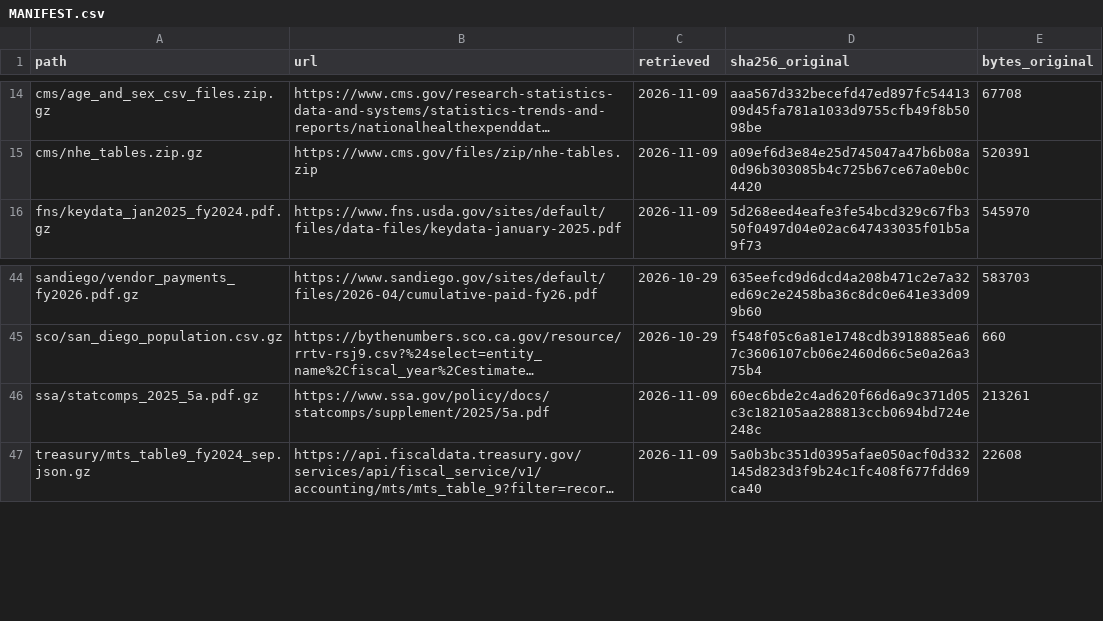
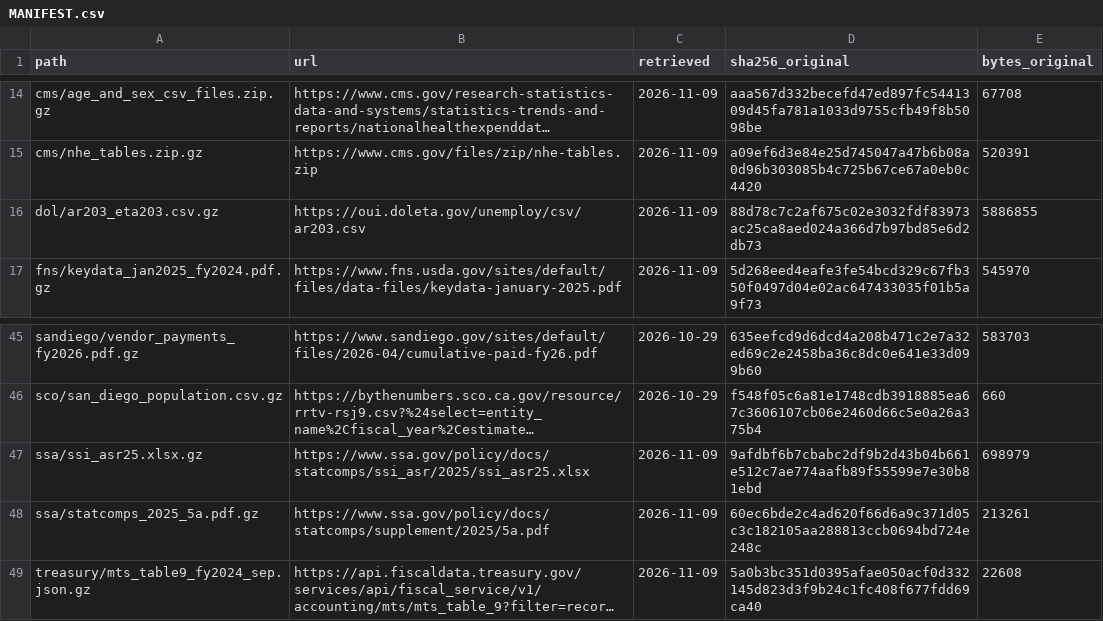
Before and after one commit to mckornfield/gov-transparency, a CSV file: data/raw/MANIFEST.csv, drawn as a sheet; only a part is shown, gaps mark what is left out; long unchanged cells end in …; the diff names each change by its address in the sheet, - before the commit and + after, or states it on an @@ line.

```diff
--- a/data/raw/MANIFEST.csv
+++ b/data/raw/MANIFEST.csv
+row 16: dol/ar203_eta203.csv.gz | https://oui.doleta.gov/unemploy/csv/ar203.csv | 2026-11-09 | 88d78c7c2af675c02e3032fdf83973ac25ca8aed024a366d7b97bd85e6d2db73 | 5886855
+row 47: ssa/ssi_asr25.xlsx.gz | https://www.ssa.gov/policy/docs/statcomps/ssi_asr/2025/ssi_asr25.xlsx | 2026-11-09 | 9afdbf6b7cbabc2df9b2d43b04b661e512c7ae774aafb89f55599e7e30b81ebd | 698979
```
Also changed, not shown: data/processed/age_spending.csv, 16 other files.
